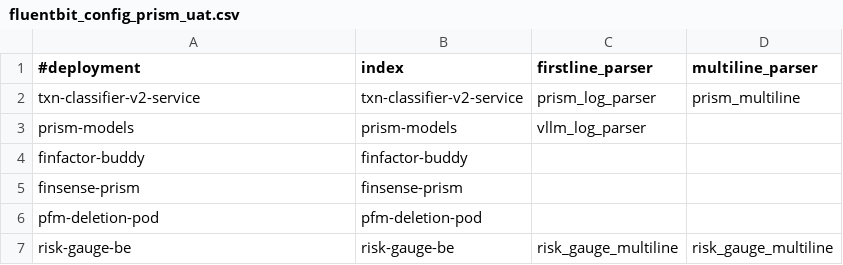
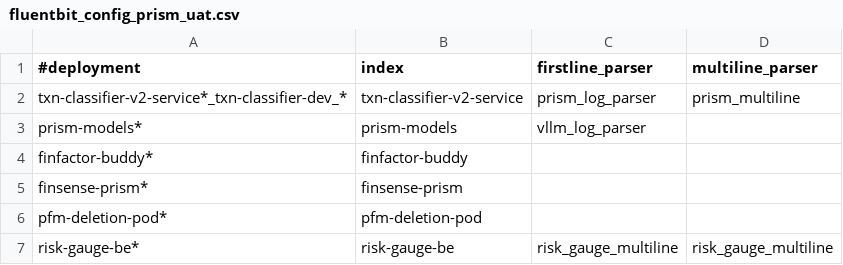
Before and after one commit to souravgharge-ftpl/fluent-bit-config, a CSV file: prism/fluentbit_config_prism_uat.csv, drawn as a sheet.

Commit message:
Update fluentbit_config_prism_uat.csv

```diff
--- a/prism/fluentbit_config_prism_uat.csv
+++ b/prism/fluentbit_config_prism_uat.csv
@@ -1,7 +1,7 @@
 #deployment,index,firstline_parser,multiline_parser
-txn-classifier-v2-service,txn-classifier-v2-service,prism_log_parser,prism_multiline
-prism-models,prism-models,vllm_log_parser,
-finfactor-buddy,finfactor-buddy,,,
-finsense-prism,finsense-prism,,,
-pfm-deletion-pod,pfm-deletion-pod,,,
-risk-gauge-be,risk-gauge-be,risk_gauge_multiline,risk_gauge_multiline
+txn-classifier-v2-service*_txn-classifier-dev_*,txn-classifier-v2-service,prism_log_parser,prism_multiline
+prism-models*,prism-models,vllm_log_parser,
+finfactor-buddy*,finfactor-buddy,,
+finsense-prism*,finsense-prism,,
+pfm-deletion-pod*,pfm-deletion-pod,,
+risk-gauge-be*,risk-gauge-be,risk_gauge_multiline,risk_gauge_multiline
```
